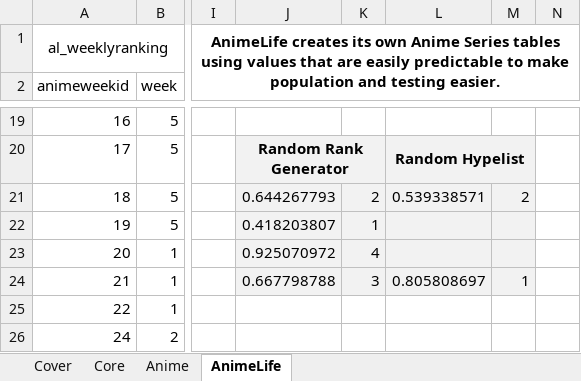
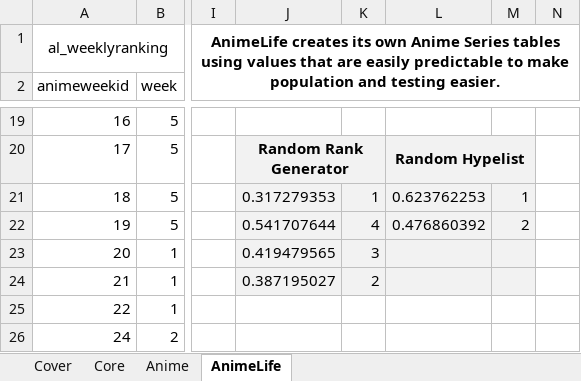
Before and after one commit to AdamantLife/aldb2, an Excel workbook: aldb2/testtables.xlsx, sheet AnimeLife, drawn as a sheet; only a part is shown, gaps mark what is left out; values as stored, in another font and other column widths than the file's, no borders; table styles not drawn; the diff names each change by its address in the sheet, - before the commit and + after, or states it on an @@ line.

Commit message:
Push before aldb3

```diff
--- a/aldb2/testtables.xlsx (sheet AnimeLife)
+++ b/aldb2/testtables.xlsx (sheet AnimeLife)
-J21: 0.644267793
+J21: 0.317279353
-K21: 2
+K21: 1
-L21: 0.539338571
+L21: 0.623762253
-M21: 2
+M21: 1
-J22: 0.418203807
+J22: 0.541707644
-K22: 1
+K22: 4
-L22: (empty)
+L22: 0.476860392
-M22: (empty)
+M22: 2
-J23: 0.925070972
+J23: 0.419479565
-K23: 4
+K23: 3
-J24: 0.667798788
+J24: 0.387195027
-K24: 3
+K24: 2
-L24: 0.805808697
+L24: (empty)
-M24: 1
+M24: (empty)
```
Also changed, not shown: 2 other files.
